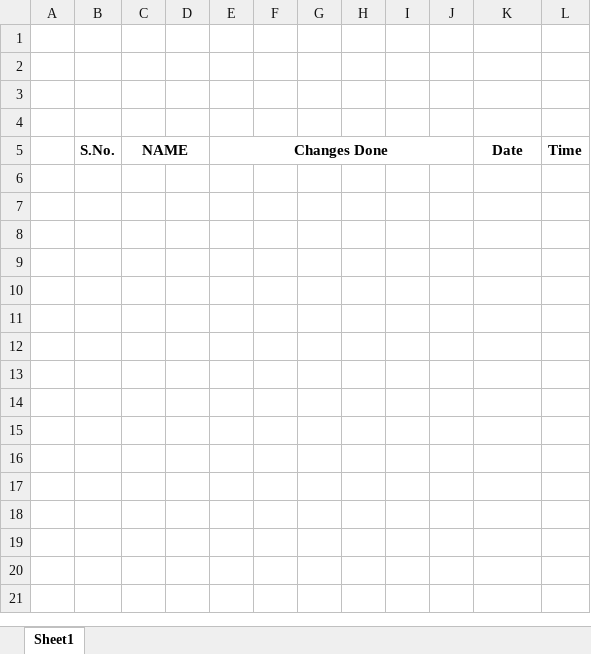
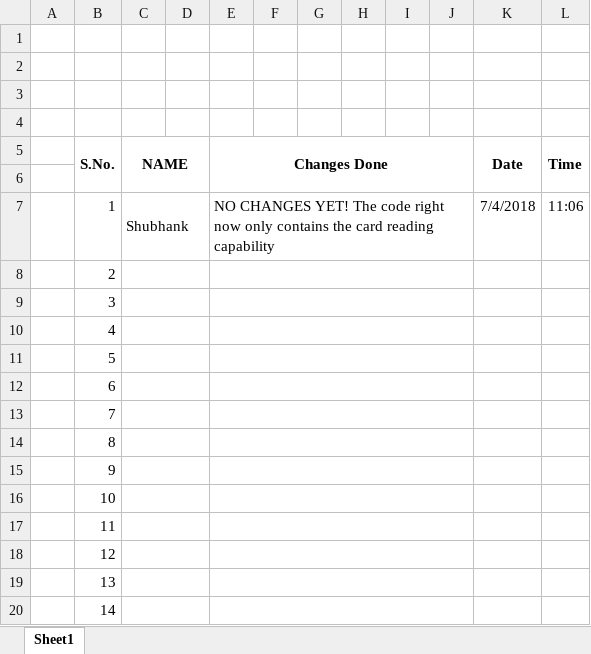
Before and after one commit to Shubhankt1/DoorLock, an Excel workbook: changesMade.xlsx, sheet Sheet1, drawn as a sheet; values as stored, in another font and other column widths than the file's, no borders; the diff names each change by its address in the sheet, - before the commit and + after, or states it on an @@ line.

Commit message:
changesMade update
updated entry in changesMade file.

```diff
--- a/changesMade.xlsx (sheet Sheet1)
+++ b/changesMade.xlsx (sheet Sheet1)
+B5:B6 merged
+K5:K6 merged
+L5:L6 merged
+row 6: (empty)
+row 7:  | 1 | Shubhank |  | NO CHANGES YET! The code right now only contains the card reading capability |  |  |  |  |  | 7/4/2018 | 11:06
+row 8:  | 2
+row 9:  | 3
+row 10:  | 4
+row 11:  | 5
+row 12:  | 6
+row 13:  | 7
+row 14:  | 8
+row 15:  | 9
+row 16:  | 10
+row 17:  | 11
+row 18:  | 12
+row 19:  | 13
+row 20:  | 14
```
